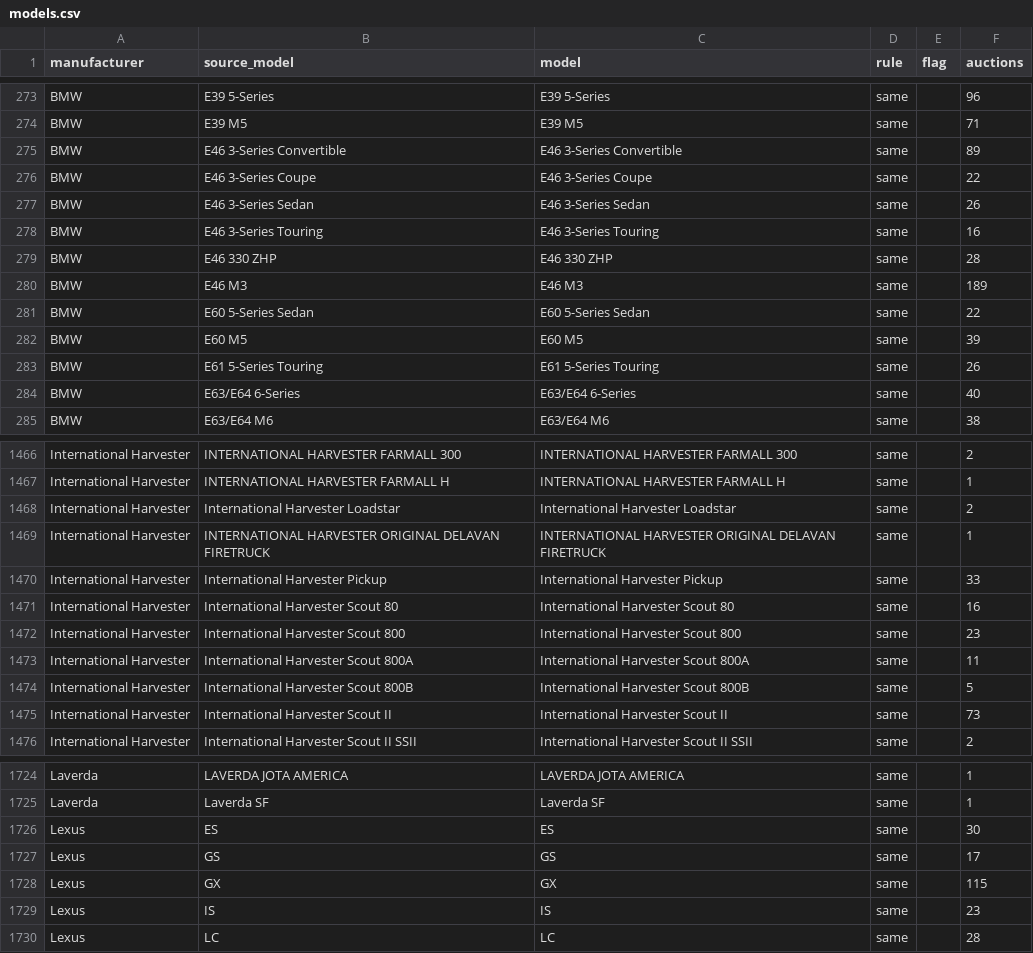
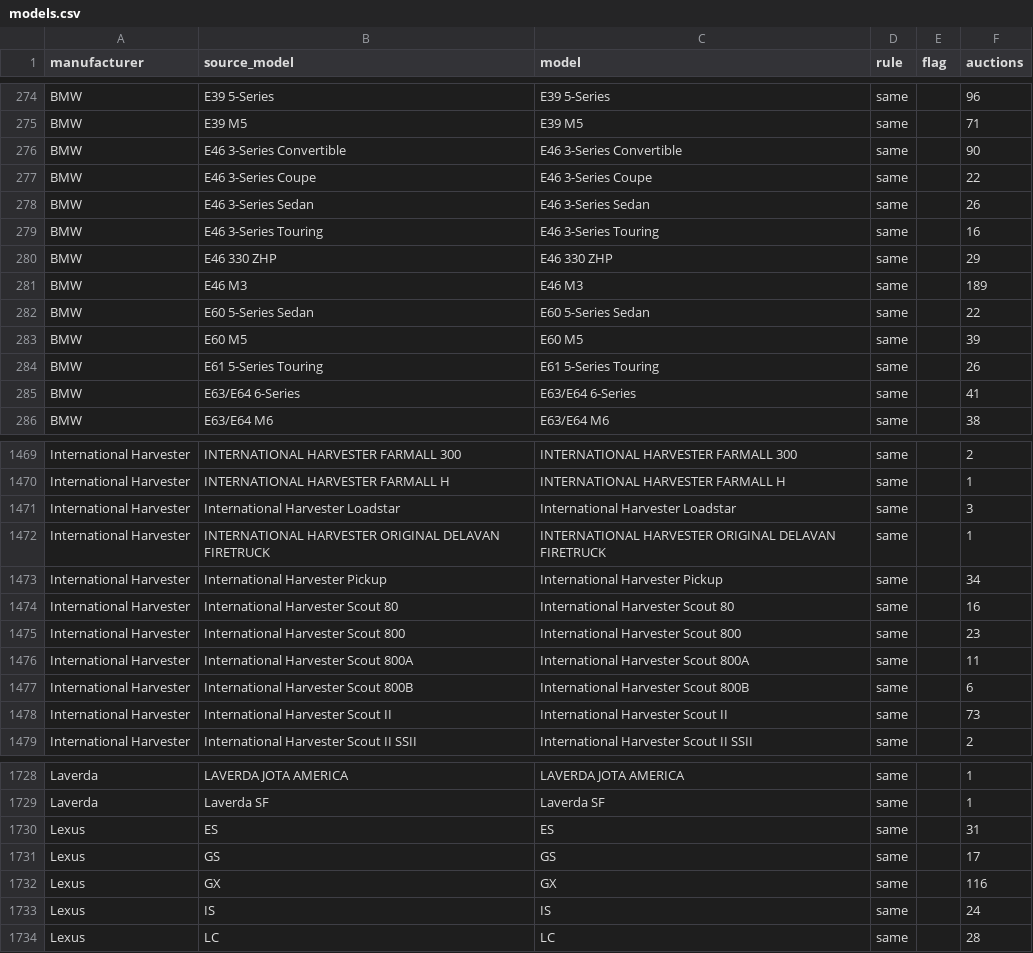
Before and after one commit to matte36s50/market-interest-score-app, a CSV file: data/models.csv, drawn as a sheet; only a part is shown, gaps mark what is left out; the diff covers the shown part only.

```diff
--- a/data/models.csv
+++ b/data/models.csv
@@ -274,3 +275,3 @@ BMW,E39 5-Series,E39 5-Series,same,,96
 BMW,E39 M5,E39 M5,same,,71
-BMW,E46 3-Series Convertible,E46 3-Series Convertible,same,,89
+BMW,E46 3-Series Convertible,E46 3-Series Convertible,same,,90
 BMW,E46 3-Series Coupe,E46 3-Series Coupe,same,,22
@@ -278,3 +279,3 @@ BMW,E46 3-Series Sedan,E46 3-Series Sedan,same,,26
 BMW,E46 3-Series Touring,E46 3-Series Touring,same,,16
-BMW,E46 330 ZHP,E46 330 ZHP,same,,28
+BMW,E46 330 ZHP,E46 330 ZHP,same,,29
 BMW,E46 M3,E46 M3,same,,189
@@ -283,3 +284,3 @@ BMW,E60 M5,E60 M5,same,,39
 BMW,E61 5-Series Touring,E61 5-Series Touring,same,,26
-BMW,E63/E64 6-Series,E63/E64 6-Series,same,,40
+BMW,E63/E64 6-Series,E63/E64 6-Series,same,,41
 BMW,E63/E64 M6,E63/E64 M6,same,,38
@@ -1467,5 +1470,5 @@ International Harvester,INTERNATIONAL HARVESTER FARMALL 300,INTERNATIONAL HARVES
 International Harvester,INTERNATIONAL HARVESTER FARMALL H,INTERNATIONAL HARVESTER FARMALL H,same,,1
-International Harvester,International Harvester Loadstar,International Harvester Loadstar,same,,2
+International Harvester,International Harvester Loadstar,International Harvester Loadstar,same,,3
 International Harvester,INTERNATIONAL HARVESTER ORIGINAL DELAVAN FIRETRUCK,INTERNATIONAL HARVESTER ORIGINAL DELAVAN FIRETRUCK,same,,1
-International Harvester,International Harvester Pickup,International Harvester Pickup,same,,33
+International Harvester,International Harvester Pickup,International Harvester Pickup,same,,34
 International Harvester,International Harvester Scout 80,International Harvester Scout 80,same,,16
@@ -1473,3 +1476,3 @@ International Harvester,International Harvester Scout 800,International Harveste
 International Harvester,International Harvester Scout 800A,International Harvester Scout 800A,same,,11
-International Harvester,International Harvester Scout 800B,International Harvester Scout 800B,same,,5
+International Harvester,International Harvester Scout 800B,International Harvester Scout 800B,same,,6
 International Harvester,International Harvester Scout II,International Harvester Scout II,same,,73
@@ -1725,6 +1729,6 @@ Laverda,LAVERDA JOTA AMERICA,LAVERDA JOTA AMERICA,same,,1
 Laverda,Laverda SF,Laverda SF,same,,1
-Lexus,ES,ES,same,,30
+Lexus,ES,ES,same,,31
 Lexus,GS,GS,same,,17
-Lexus,GX,GX,same,,115
-Lexus,IS,IS,same,,23
+Lexus,GX,GX,same,,116
+Lexus,IS,IS,same,,24
 Lexus,LC,LC,same,,28
```
Also changed, not shown: 5 added rows and 92 edited cells elsewhere in this file, data/google_trends_state.csv, data/youtube_channels_state.csv, 4 other files.
